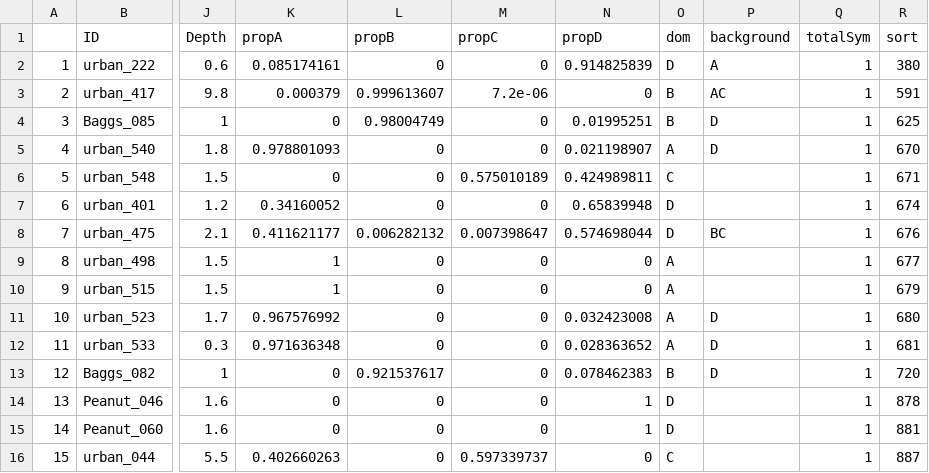
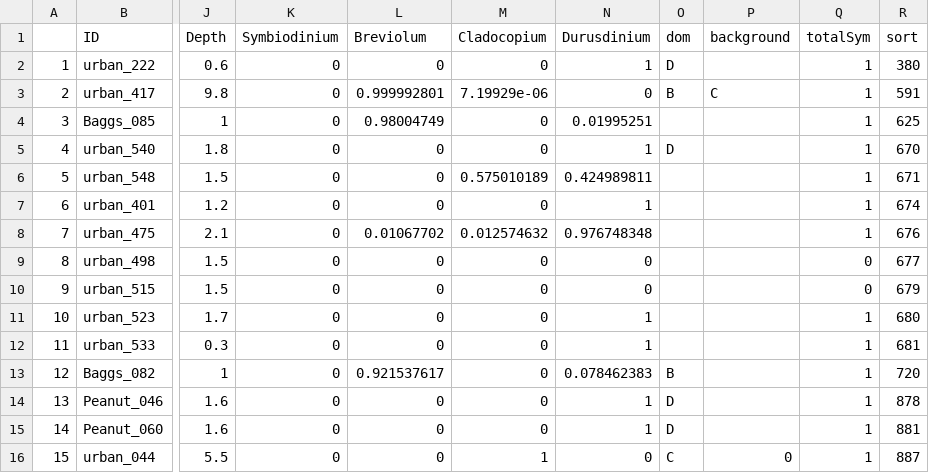
Before and after one commit to mstudiva/Urban-coral-population-genetics, a CSV file: symbionts/ReRuns_Worked.csv, drawn as a sheet; only a part is shown, gaps mark what is left out; the diff covers the shown part only; the diff names each change by its address in the sheet, - before the commit and + after, or states it on an @@ line.

```diff
--- a/symbionts/ReRuns_Worked.csv
+++ b/symbionts/ReRuns_Worked.csv
-K1: propA
+K1: Symbiodinium
-L1: propB
+L1: Breviolum
-M1: propC
+M1: Cladocopium
-N1: propD
+N1: Durusdinium
-K2 (Symbiodinium): 0.085174161
+K2 (Symbiodinium): 0
-N2 (Durusdinium): 0.914825839
+N2 (Durusdinium): 1
-P2 (background): A
+P2 (background): (empty)
-K3 (Symbiodinium): 0.000379
+K3 (Symbiodinium): 0
-L3 (Breviolum): 0.999613607
+L3 (Breviolum): 0.999992801
-M3 (Cladocopium): 7.2e-06
+M3 (Cladocopium): 7.19929e-06
-P3 (background): AC
+P3 (background): C
-O4 (dom): B
+O4 (dom): (empty)
-P4:P5 (background): D
+P4:P5 (background): (empty)
-K5 (Symbiodinium): 0.978801093
+K5 (Symbiodinium): 0
-N5 (Durusdinium): 0.021198907
+N5 (Durusdinium): 1
-O5 (dom): A
+O5 (dom): D
-O6 (dom): C
+O6 (dom): (empty)
-K7 (Symbiodinium): 0.34160052
+K7 (Symbiodinium): 0
-N7 (Durusdinium): 0.65839948
+N7 (Durusdinium): 1
-O7:O8 (dom): D
+O7:O8 (dom): (empty)
-K8 (Symbiodinium): 0.411621177
+K8 (Symbiodinium): 0
-L8 (Breviolum): 0.006282132
+L8 (Breviolum): 0.01067702
-M8 (Cladocopium): 0.007398647
+M8 (Cladocopium): 0.012574632
-N8 (Durusdinium): 0.574698044
+N8 (Durusdinium): 0.976748348
-P8 (background): BC
+P8 (background): (empty)
-K9:K10 (Symbiodinium): 1
+K9:K10 (Symbiodinium): 0
-O9:O12 (dom): A
+O9:O12 (dom): (empty)
-Q9:Q10 (totalSym): 1
+Q9:Q10 (totalSym): 0
-K11 (Symbiodinium): 0.967576992
+K11 (Symbiodinium): 0
-N11 (Durusdinium): 0.032423008
+N11 (Durusdinium): 1
-P11:P13 (background): D
+P11:P13 (background): (empty)
-K12 (Symbiodinium): 0.971636348
+K12 (Symbiodinium): 0
-N12 (Durusdinium): 0.028363652
+N12 (Durusdinium): 1
-K16 (Symbiodinium): 0.402660263
+K16 (Symbiodinium): 0
-M16 (Cladocopium): 0.597339737
+M16 (Cladocopium): 1
-P16 (background): (empty)
+P16 (background): 0
```
Also changed, not shown: 54 edited cells elsewhere in this file, symbionts/Duplicates_Worked.csv, symbionts/ReRuns_Done.csv, 52 other files.
